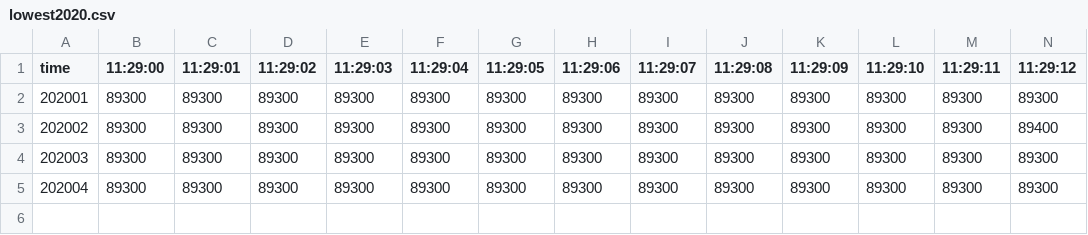
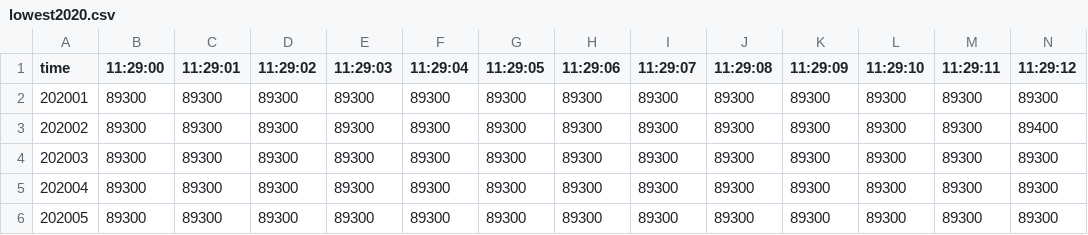
Before and after one commit to pallxk/hupai-data, a CSV file: lowest/lowest2020.csv, drawn as a sheet; only a part is shown; rows hold the shown columns only; the diff names each change by its address in the sheet, - before the commit and + after, or states it on an @@ line.

```diff
--- a/lowest/lowest2020.csv
+++ b/lowest/lowest2020.csv
+row 6: 202005 | 89300 | 89300 | 89300 | 89300 | 89300 | 89300 | 89300 | 89300 | 89300 | 89300 | 89300 | 89300 | 89300
```
Also changed, not shown: delta/delta2020.csv, results/results2020.csv.
